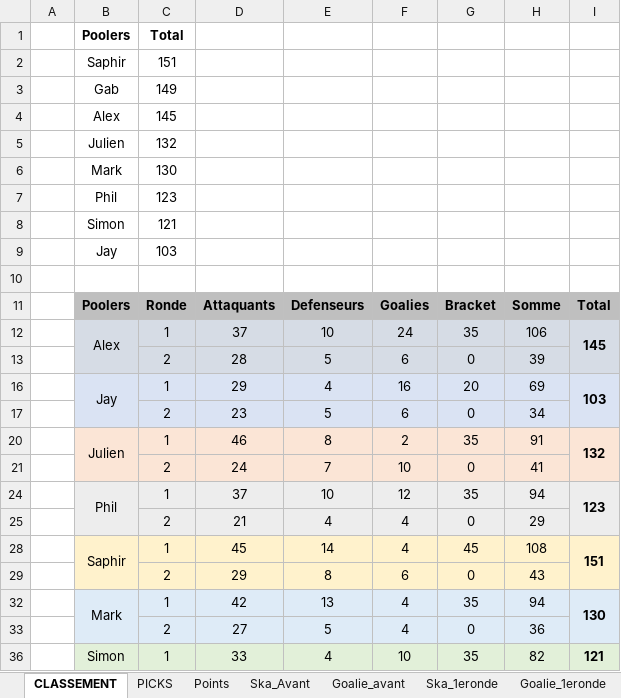
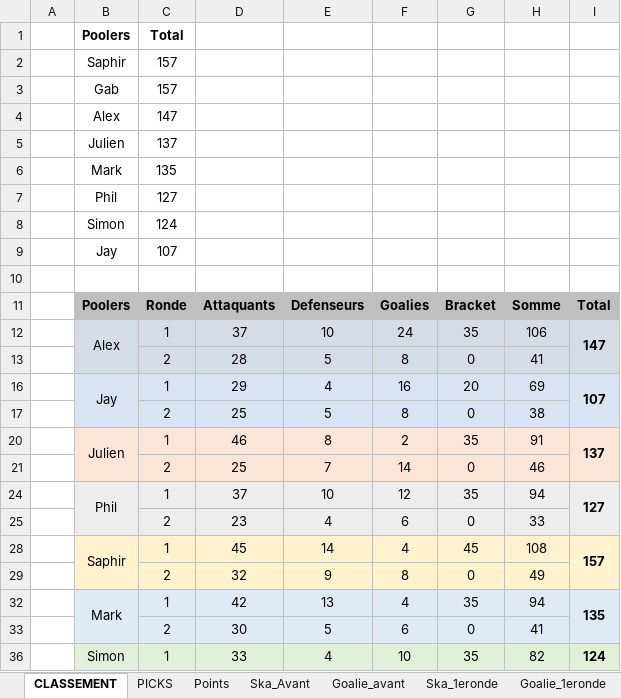
Before and after one commit to defoyalex/defoyalex.github.io, an Excel workbook: poolVeilleux.xlsx, sheet CLASSEMENT, drawn as a sheet; only a part is shown; values as stored, in another font and other column widths than the file's, no borders; removed rows and columns are numbered as before the commit, all else as after; the diff covers the shown part only; the diff names each change by its address in the sheet, - before the commit and + after, or states it on an @@ line.

```diff
--- a/poolVeilleux.xlsx (sheet CLASSEMENT)
+++ b/poolVeilleux.xlsx (sheet CLASSEMENT)
-C2: 151
+C2: 157
-C3: 149
+C3: 157
-C4: 145
+C4: 147
-C5: 132
+C5: 137
-C6: 130
+C6: 135
-C7: 123
+C7: 127
-C8: 121
+C8: 124
-C9: 103
+C9: 107
-I12: 145
+I12: 147
-F13: 6
+F13: 8
-H13: 39
+H13: 41
-I16: 103
+I16: 107
-D17: 23
+D17: 25
-F17: 6
+F17: 8
-H17: 34
+H17: 38
-I20: 132
+I20: 137
-D21: 24
+D21: 25
-F21: 10
+F21: 14
-H21: 41
+H21: 46
-I24: 123
+I24: 127
-D25: 21
+D25: 23
-F25: 4
+F25: 6
-H25: 29
+H25: 33
-I28: 151
+I28: 157
-row 29:  |  | 2 | 29 | 8 | 6 | 0 | 43
+row 29:  |  | 2 | 32 | 9 | 8 | 0 | 49
-I32: 130
+I32: 135
-D33: 27
+D33: 30
-F33: 4
+F33: 6
-H33: 36
+H33: 41
-I36: 121
+I36: 124
```
Also changed, not shown: 1 added row, 1 removed row and 4 edited cells elsewhere in this sheet, sheet Ska_2eronde, sheet Points, sheet Goalie_2eronde, sheet PICKS, 3 other files.
